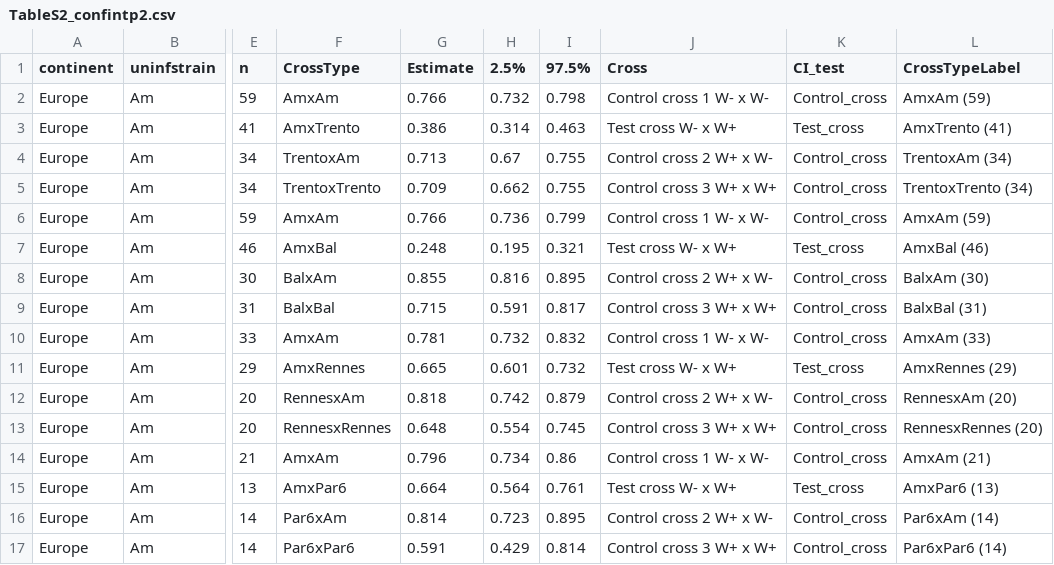
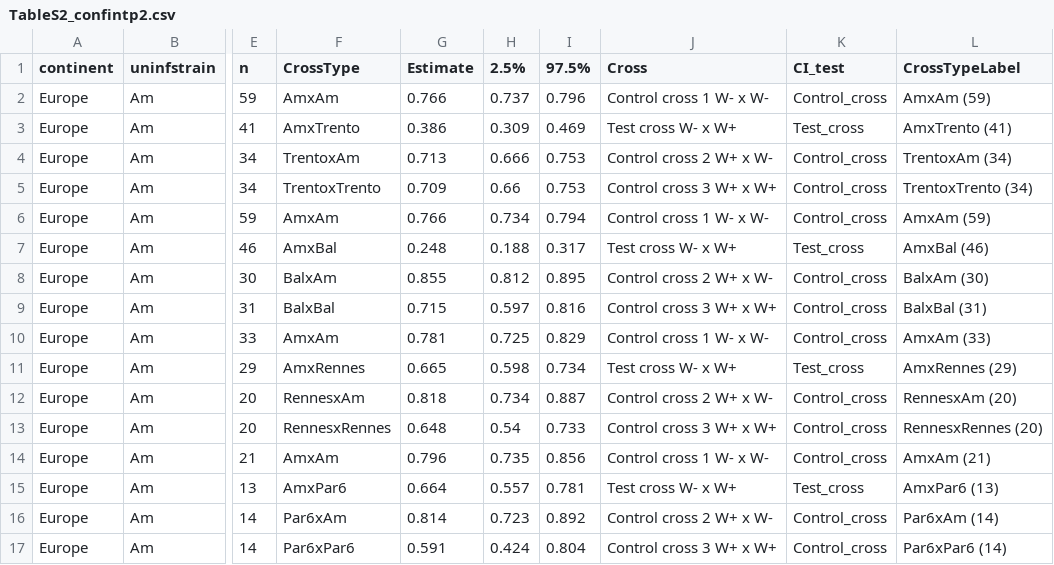
Before and after one commit to luchiksveta05/Y2025.Wolbachia.CI, a CSV file: data/derived_data/TableS2_confintp2.csv, drawn as a sheet; only a part is shown, gaps mark what is left out; the diff names each change by its address in the sheet, - before the commit and + after, or states it on an @@ line.

```diff
--- a/data/derived_data/TableS2_confintp2.csv
+++ b/data/derived_data/TableS2_confintp2.csv
-H2 (2.5%): 0.732
+H2 (2.5%): 0.737
-I2 (97.5%): 0.798
+I2 (97.5%): 0.796
-H3 (2.5%): 0.314
+H3 (2.5%): 0.309
-I3 (97.5%): 0.463
+I3 (97.5%): 0.469
-H4 (2.5%): 0.67
+H4 (2.5%): 0.666
-I4:I5 (97.5%): 0.755
+I4:I5 (97.5%): 0.753
-H5 (2.5%): 0.662
+H5 (2.5%): 0.66
-H6 (2.5%): 0.736
+H6 (2.5%): 0.734
-I6 (97.5%): 0.799
+I6 (97.5%): 0.794
-H7 (2.5%): 0.195
+H7 (2.5%): 0.188
-I7 (97.5%): 0.321
+I7 (97.5%): 0.317
-H8 (2.5%): 0.816
+H8 (2.5%): 0.812
-H9 (2.5%): 0.591
+H9 (2.5%): 0.597
-I9 (97.5%): 0.817
+I9 (97.5%): 0.816
-H10 (2.5%): 0.732
+H10 (2.5%): 0.725
-I10 (97.5%): 0.832
+I10 (97.5%): 0.829
-H11 (2.5%): 0.601
+H11 (2.5%): 0.598
-I11 (97.5%): 0.732
+I11 (97.5%): 0.734
-H12 (2.5%): 0.742
+H12 (2.5%): 0.734
-I12 (97.5%): 0.879
+I12 (97.5%): 0.887
-H13 (2.5%): 0.554
+H13 (2.5%): 0.54
-I13 (97.5%): 0.745
+I13 (97.5%): 0.733
-H14 (2.5%): 0.734
+H14 (2.5%): 0.735
-I14 (97.5%): 0.86
+I14 (97.5%): 0.856
-H15 (2.5%): 0.564
+H15 (2.5%): 0.557
-I15 (97.5%): 0.761
+I15 (97.5%): 0.781
-I16 (97.5%): 0.895
+I16 (97.5%): 0.892
-H17 (2.5%): 0.429
+H17 (2.5%): 0.424
-I17 (97.5%): 0.814
+I17 (97.5%): 0.804
```
Also changed, not shown: data/derived_data/AICc_genetic_effect_F1_F2_X_Y.csv, data/derived_data/TableS2_CI_estimates.csv, 6 other files.
